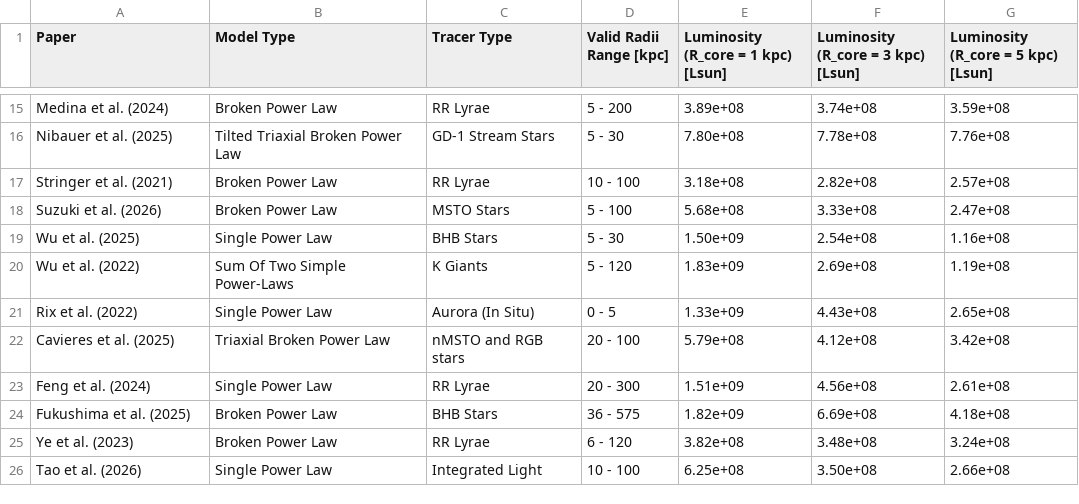
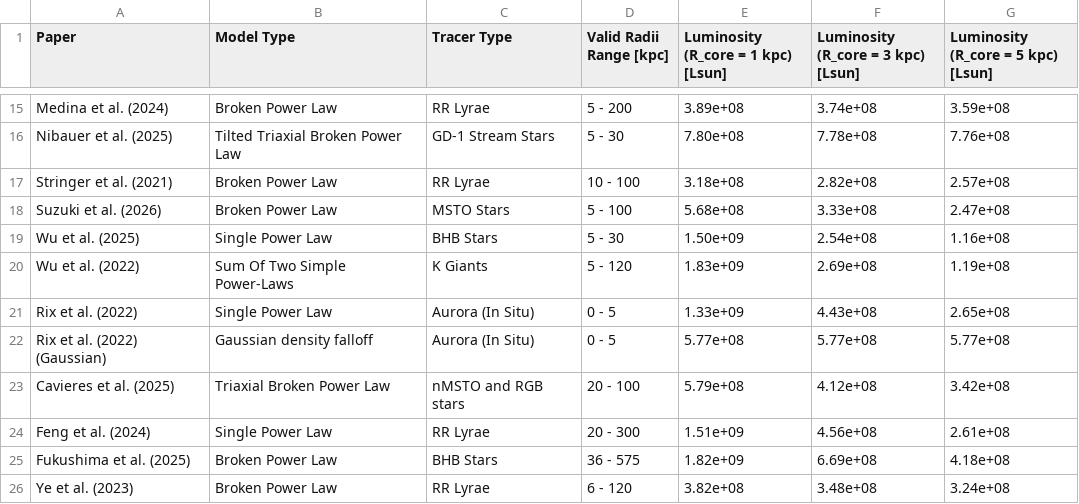
Before and after one commit to cmlflynn/darkstar.github.io, a CSV file: compendium_data.csv, drawn as a sheet; only a part is shown, gaps mark what is left out; the shorter side is filled out with more unchanged rows; the diff names each change by its address in the sheet, - before the commit and + after, or states it on an @@ line.

Commit message:
Add files via upload
Add Gaussian density model of Rix et al 2022

```diff
--- a/compendium_data.csv
+++ b/compendium_data.csv
+row 22: Rix et al. (2022) (Gaussian) | Gaussian density falloff | Aurora (In Situ) | 0 - 5 | 5.77e+08 | 5.77e+08 | 5.77e+08
```
Also changed, not shown: 6 other files.
